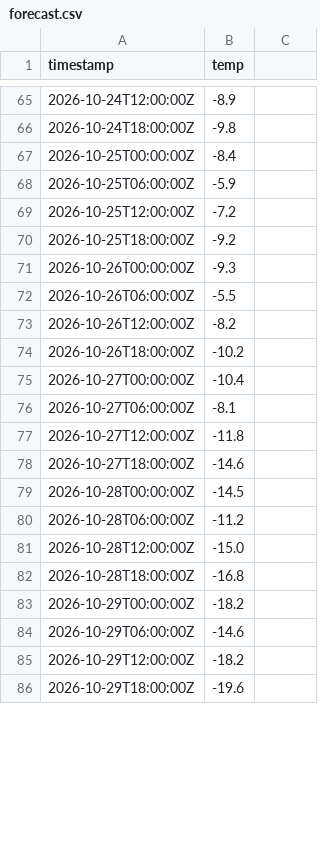
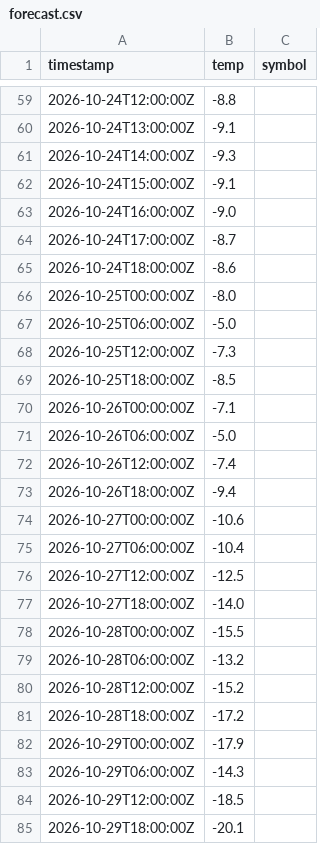
Before and after one commit to hvdxxx/weather_project, a CSV file: forecast.csv, drawn as a sheet; only a part is shown, gaps mark what is left out; the diff covers the shown part only.

```diff
--- a/forecast.csv
+++ b/forecast.csv
@@ -1 +1 @@
-timestamp,temp
+timestamp,temp,symbol
@@ -65,22 +59,27 @@ timestamp,temp
-2026-10-24T12:00:00Z,-8.9
-2026-10-24T18:00:00Z,-9.8
-2026-10-25T00:00:00Z,-8.4
-2026-10-25T06:00:00Z,-5.9
-2026-10-25T12:00:00Z,-7.2
-2026-10-25T18:00:00Z,-9.2
-2026-10-26T00:00:00Z,-9.3
-2026-10-26T06:00:00Z,-5.5
-2026-10-26T12:00:00Z,-8.2
-2026-10-26T18:00:00Z,-10.2
-2026-10-27T00:00:00Z,-10.4
-2026-10-27T06:00:00Z,-8.1
-2026-10-27T12:00:00Z,-11.8
-2026-10-27T18:00:00Z,-14.6
-2026-10-28T00:00:00Z,-14.5
-2026-10-28T06:00:00Z,-11.2
-2026-10-28T12:00:00Z,-15.0
-2026-10-28T18:00:00Z,-16.8
-2026-10-29T00:00:00Z,-18.2
-2026-10-29T06:00:00Z,-14.6
-2026-10-29T12:00:00Z,-18.2
-2026-10-29T18:00:00Z,-19.6
+2026-10-24T12:00:00Z,-8.8
+2026-10-24T13:00:00Z,-9.1
+2026-10-24T14:00:00Z,-9.3
+2026-10-24T15:00:00Z,-9.1
+2026-10-24T16:00:00Z,-9.0
+2026-10-24T17:00:00Z,-8.7
+2026-10-24T18:00:00Z,-8.6
+2026-10-25T00:00:00Z,-8.0
+2026-10-25T06:00:00Z,-5.0
+2026-10-25T12:00:00Z,-7.3
+2026-10-25T18:00:00Z,-8.5
+2026-10-26T00:00:00Z,-7.1
+2026-10-26T06:00:00Z,-5.0
+2026-10-26T12:00:00Z,-7.4
+2026-10-26T18:00:00Z,-9.4
+2026-10-27T00:00:00Z,-10.6
+2026-10-27T06:00:00Z,-10.4
+2026-10-27T12:00:00Z,-12.5
+2026-10-27T18:00:00Z,-14.0
+2026-10-28T00:00:00Z,-15.5
+2026-10-28T06:00:00Z,-13.2
+2026-10-28T12:00:00Z,-15.2
+2026-10-28T18:00:00Z,-17.2
+2026-10-29T00:00:00Z,-17.9
+2026-10-29T06:00:00Z,-14.3
+2026-10-29T12:00:00Z,-18.5
+2026-10-29T18:00:00Z,-20.1
```
Also changed, not shown: 24 added rows, 26 removed rows and 40 edited cells elsewhere in this file, weather_history.csv, 4 other files.
